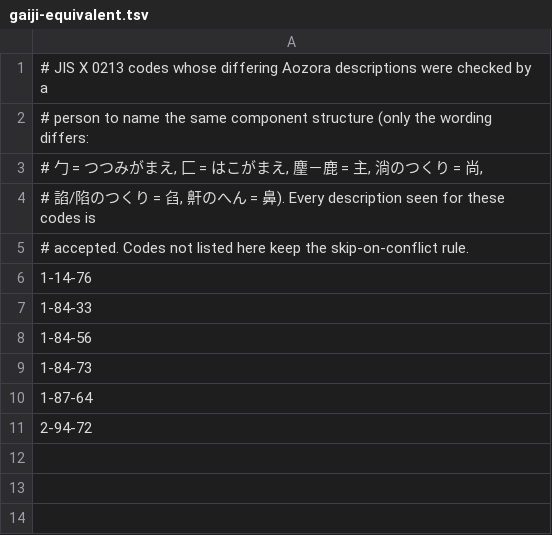
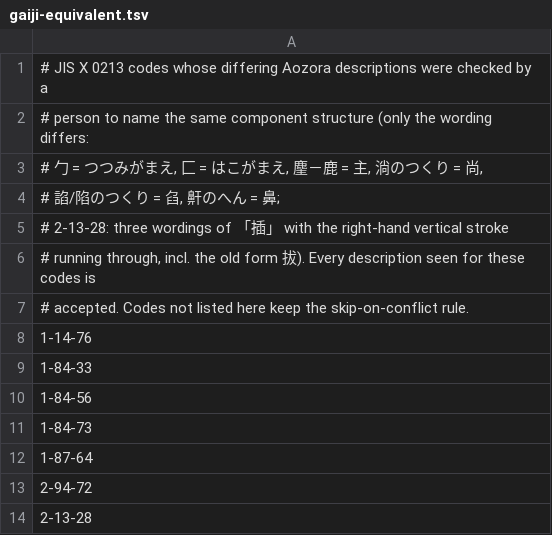
Before and after one commit to sriipu1004-wq/duonovel, a TSV file: scripts/aozora/gaiji-equivalent.tsv, drawn as a sheet.

```diff
--- a/scripts/aozora/gaiji-equivalent.tsv
+++ b/scripts/aozora/gaiji-equivalent.tsv
@@ -3,3 +3,5 @@
 # 勹 = つつみがまえ, 匚 = はこがまえ, 麈－鹿 = 主, 淌のつくり = 尚,
-# 諂/陷のつくり = 臽, 鼾のへん = 鼻). Every description seen for these codes is
+# 諂/陷のつくり = 臽, 鼾のへん = 鼻;
+# 2-13-28: three wordings of 「插」 with the right-hand vertical stroke
+# running through, incl. the old form 拔). Every description seen for these codes is
 # accepted. Codes not listed here keep the skip-on-conflict rule.
@@ -11 +13,2 @@
 2-94-72
+2-13-28
```
Also changed, not shown: scripts/aozora/gaiji-pairs.tsv, 4 other files.
